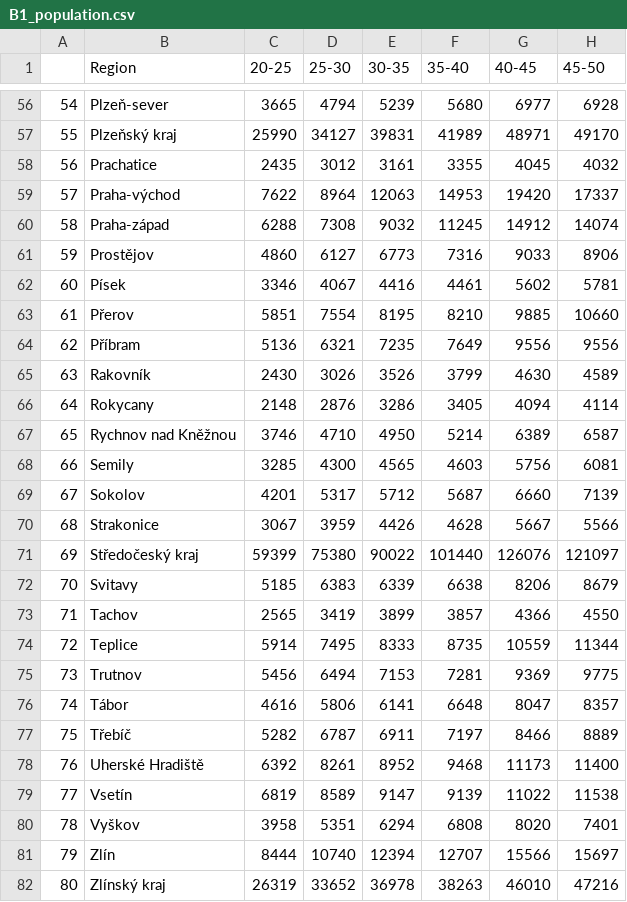
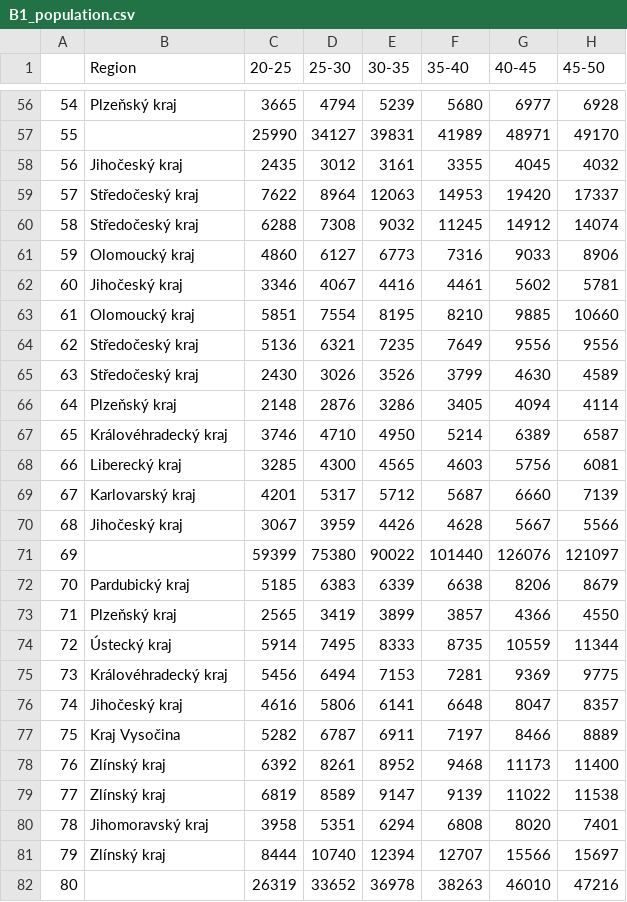
Before and after one commit to adaryb123/UPAproject, a CSV file: B1_population.csv, drawn as a sheet; only a part is shown, gaps mark what is left out; the diff covers the shown part only; the diff names each change by its address in the sheet, - before the commit and + after, or states it on an @@ line.

```diff
--- a/B1_population.csv
+++ b/B1_population.csv
-B56 (Region): Plzeň-sever
+B56 (Region): Plzeňský kraj
-B57 (Region): Plzeňský kraj
+B57 (Region): (empty)
-B58 (Region): Prachatice
+B58 (Region): Jihočeský kraj
-B59 (Region): Praha-východ
+B59 (Region): Středočeský kraj
-B60 (Region): Praha-západ
+B60 (Region): Středočeský kraj
-B61 (Region): Prostějov
+B61 (Region): Olomoucký kraj
-B62 (Region): Písek
+B62 (Region): Jihočeský kraj
-B63 (Region): Přerov
+B63 (Region): Olomoucký kraj
-B64 (Region): Příbram
+B64 (Region): Středočeský kraj
-B65 (Region): Rakovník
+B65 (Region): Středočeský kraj
-B66 (Region): Rokycany
+B66 (Region): Plzeňský kraj
-B67 (Region): Rychnov nad Kněžnou
+B67 (Region): Královéhradecký kraj
-B68 (Region): Semily
+B68 (Region): Liberecký kraj
-B69 (Region): Sokolov
+B69 (Region): Karlovarský kraj
-B70 (Region): Strakonice
+B70 (Region): Jihočeský kraj
-B71 (Region): Středočeský kraj
+B71 (Region): (empty)
-B72 (Region): Svitavy
+B72 (Region): Pardubický kraj
-B73 (Region): Tachov
+B73 (Region): Plzeňský kraj
-B74 (Region): Teplice
+B74 (Region): Ústecký kraj
-B75 (Region): Trutnov
+B75 (Region): Královéhradecký kraj
-B76 (Region): Tábor
+B76 (Region): Jihočeský kraj
-B77 (Region): Třebíč
+B77 (Region): Kraj Vysočina
-B78 (Region): Uherské Hradiště
+B78 (Region): Zlínský kraj
-B79 (Region): Vsetín
+B79 (Region): Zlínský kraj
-B80 (Region): Vyškov
+B80 (Region): Jihomoravský kraj
-B81 (Region): Zlín
+B81 (Region): Zlínský kraj
-B82 (Region): Zlínský kraj
+B82 (Region): (empty)
```
Also changed, not shown: 63 edited cells elsewhere in this file, C1_population.csv, 3 other files.
